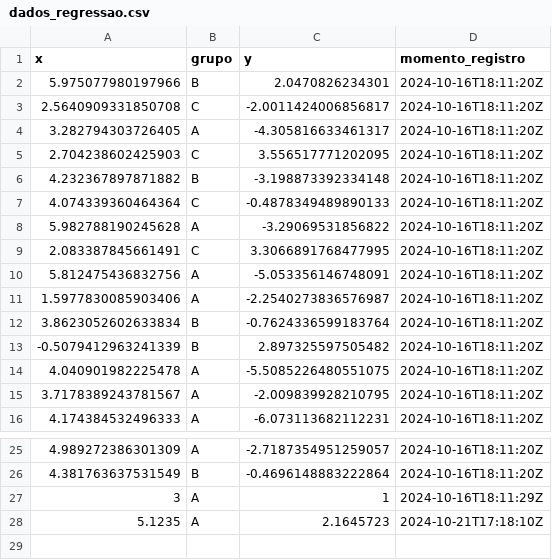
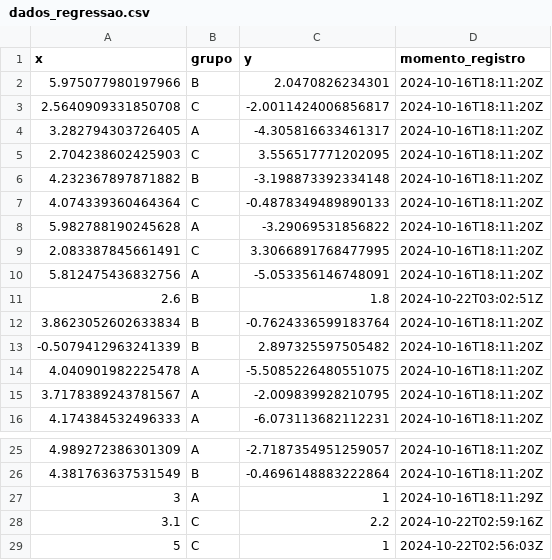
Before and after one commit to Thikoto/ME918-T3-GB, a CSV file: ME918_T3GB/dados_regressao.csv, drawn as a sheet; only a part is shown, gaps mark what is left out.

```diff
--- a/ME918_T3GB/dados_regressao.csv
+++ b/ME918_T3GB/dados_regressao.csv
@@ -10,3 +10,3 @@ x,grupo,y,momento_registro
 5.812475436832756,A,-5.053356146748091,2024-10-16T18:11:20Z
-1.5977830085903406,A,-2.2540273836576987,2024-10-16T18:11:20Z
+2.6,B,1.8,2024-10-22T03:02:51Z
 3.8623052602633834,B,-0.7624336599183764,2024-10-16T18:11:20Z
@@ -27,2 +27,3 @@ x,grupo,y,momento_registro
 3,A,1,2024-10-16T18:11:29Z
-5.1235,A,2.1645723,2024-10-21T17:18:10Z
+3.1,C,2.2,2024-10-22T02:59:16Z
+5,C,1,2024-10-22T02:56:03Z
```
Also changed, not shown: 3 other files.
